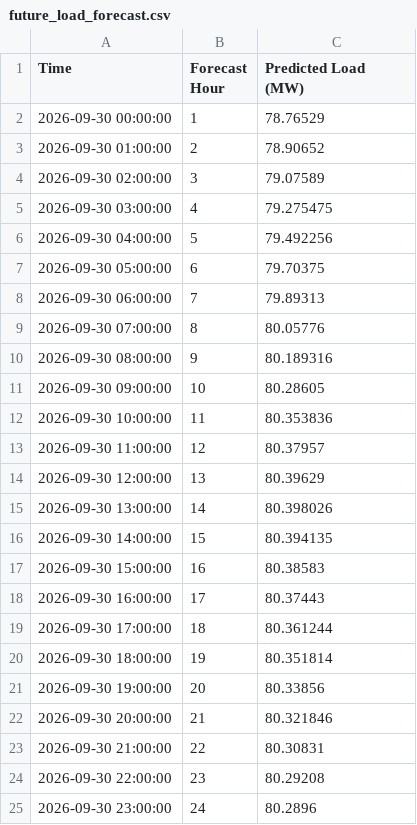
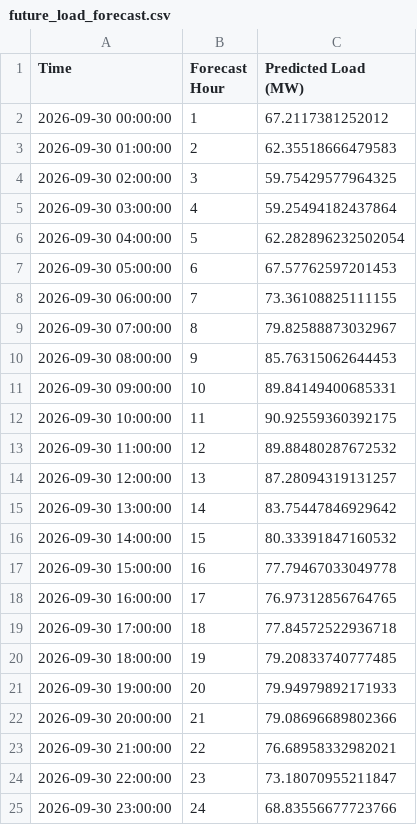
Before and after one commit to aromal758/Regional-Load-Forecasting, a CSV file: future_load_forecast.csv, drawn as a sheet.

```diff
--- a/future_load_forecast.csv
+++ b/future_load_forecast.csv
@@ -1,25 +1,25 @@
 Time,Forecast Hour,Predicted Load (MW)
-2026-09-30 00:00:00,1,78.76529
-2026-09-30 01:00:00,2,78.90652
-2026-09-30 02:00:00,3,79.07589
-2026-09-30 03:00:00,4,79.275475
-2026-09-30 04:00:00,5,79.492256
-2026-09-30 05:00:00,6,79.70375
-2026-09-30 06:00:00,7,79.89313
-2026-09-30 07:00:00,8,80.05776
-2026-09-30 08:00:00,9,80.189316
-2026-09-30 09:00:00,10,80.28605
-2026-09-30 10:00:00,11,80.353836
-2026-09-30 11:00:00,12,80.37957
-2026-09-30 12:00:00,13,80.39629
-2026-09-30 13:00:00,14,80.398026
-2026-09-30 14:00:00,15,80.394135
-2026-09-30 15:00:00,16,80.38583
-2026-09-30 16:00:00,17,80.37443
-2026-09-30 17:00:00,18,80.361244
-2026-09-30 18:00:00,19,80.351814
-2026-09-30 19:00:00,20,80.33856
-2026-09-30 20:00:00,21,80.321846
-2026-09-30 21:00:00,22,80.30831
-2026-09-30 22:00:00,23,80.29208
-2026-09-30 23:00:00,24,80.2896
+2026-09-30 00:00:00,1,67.2117381252012
+2026-09-30 01:00:00,2,62.35518666479583
+2026-09-30 02:00:00,3,59.75429577964325
+2026-09-30 03:00:00,4,59.25494182437864
+2026-09-30 04:00:00,5,62.282896232502054
+2026-09-30 05:00:00,6,67.57762597201453
+2026-09-30 06:00:00,7,73.36108825111155
+2026-09-30 07:00:00,8,79.82588873032967
+2026-09-30 08:00:00,9,85.76315062644453
+2026-09-30 09:00:00,10,89.84149400685331
+2026-09-30 10:00:00,11,90.92559360392175
+2026-09-30 11:00:00,12,89.88480287672532
+2026-09-30 12:00:00,13,87.28094319131257
+2026-09-30 13:00:00,14,83.75447846929642
+2026-09-30 14:00:00,15,80.33391847160532
+2026-09-30 15:00:00,16,77.79467033049778
+2026-09-30 16:00:00,17,76.97312856764765
+2026-09-30 17:00:00,18,77.84572522936718
+2026-09-30 18:00:00,19,79.20833740777485
+2026-09-30 19:00:00,20,79.94979892171933
+2026-09-30 20:00:00,21,79.08696689802366
+2026-09-30 21:00:00,22,76.68958332982021
+2026-09-30 22:00:00,23,73.18070955211847
+2026-09-30 23:00:00,24,68.83556677723766
```
Also changed, not shown: load_predictions.csv, 2 other files.
